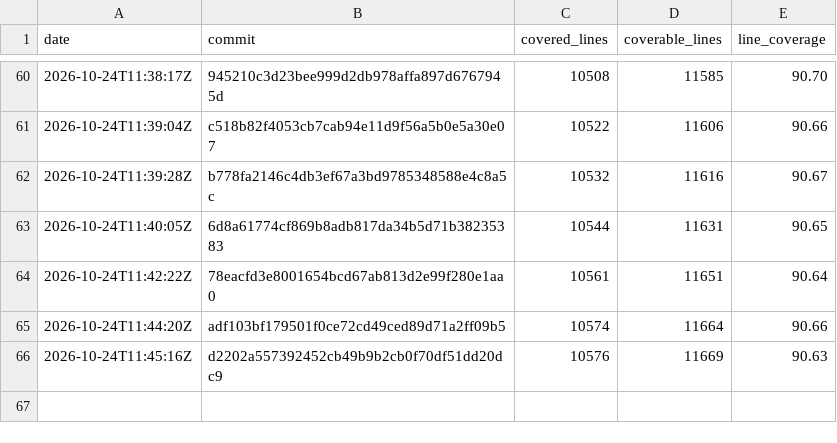
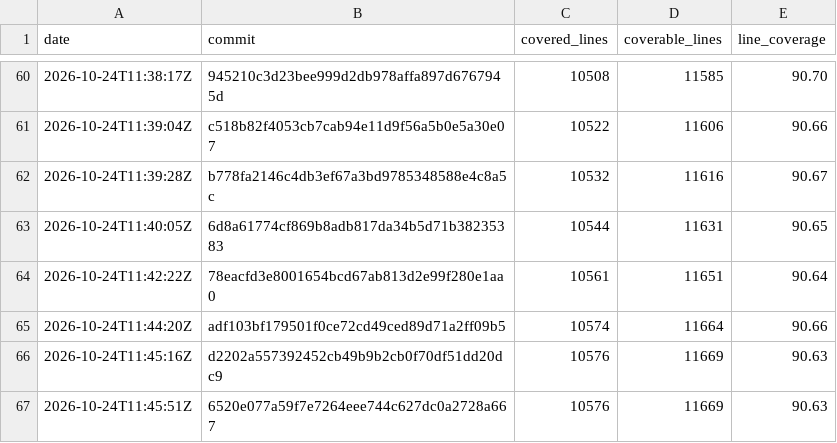
Before and after one commit to enaweg/godot-epluginframework, a CSV file: history.csv, drawn as a sheet; only a part is shown, gaps mark what is left out; the diff names each change by its address in the sheet, - before the commit and + after, or states it on an @@ line.

```diff
--- a/history.csv
+++ b/history.csv
+row 67: 2026-10-24T11:45:51Z | 6520e077a59f7e7264eee744c627dc0a2728a667 | 10576 | 11669 | 90.63
```
Also changed, not shown: 2 other files.
